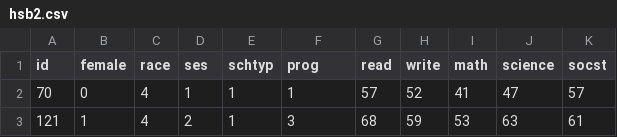
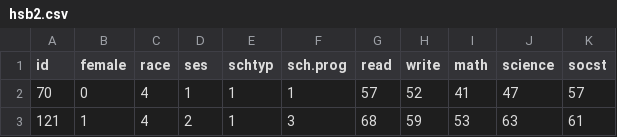
Before and after one commit to dawncoleman/Class-GitHub-Demo, a CSV file: hsb2.csv, drawn as a sheet; only a part is shown.

Commit message:
Changed prog variable to sch.prog

```diff
--- a/hsb2.csv
+++ b/hsb2.csv
@@ -1,2 +1,2 @@
-id,female,race,ses,schtyp,prog,read,write,math,science,socst
+id,female,race,ses,schtyp,sch.prog,read,write,math,science,socst
 70,0,4,1,1,1,57,52,41,47,57
```
